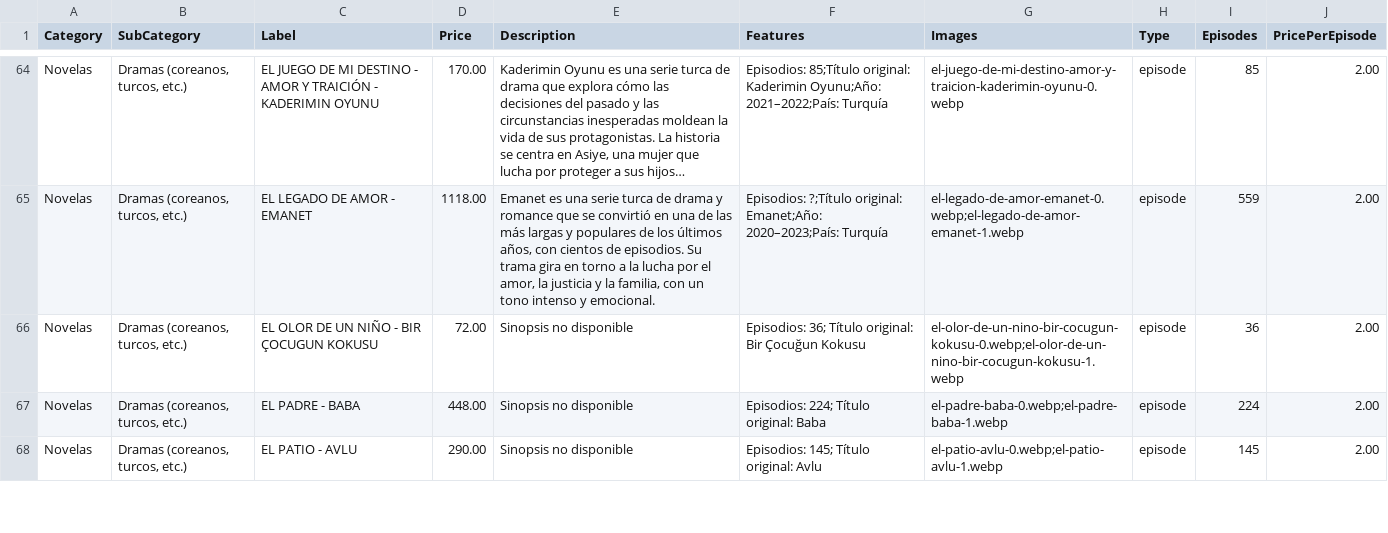
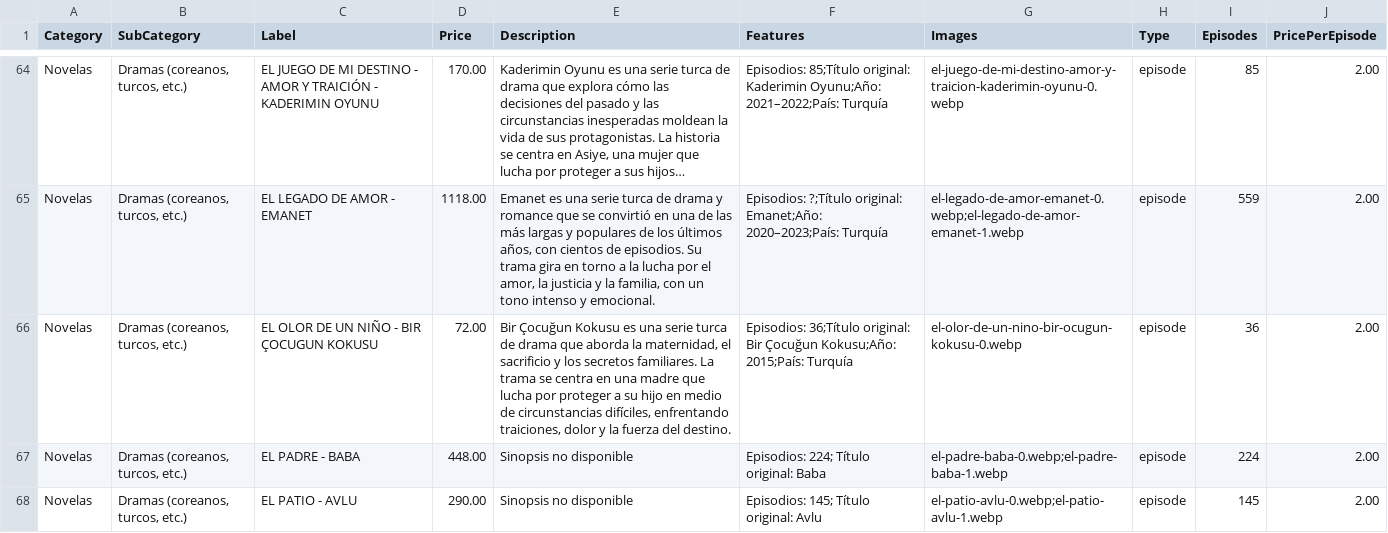
Before and after one commit to suarezangulo/MERCADO, a CSV file: data/catalogo.csv, drawn as a sheet; only a part is shown, gaps mark what is left out; long unchanged cells end in …; the diff names each change by its address in the sheet, - before the commit and + after, or states it on an @@ line.

Commit message:
Actualizar catálogo desde panel de administración

```diff
--- a/data/catalogo.csv
+++ b/data/catalogo.csv
-E66 (Description): Sinopsis no disponible
+E66 (Description): Bir Çocuğun Kokusu es una serie turca de drama que aborda la maternidad, el sacrificio y los secretos familiares. La trama se centra en una madre que lucha por proteger a su hijo en medio de circunstancias difíciles, enfrentando traiciones, dolor y la fuerza del destino.
-F66 (Features): Episodios: 36; Título original: Bir Çocuğun Kokusu
+F66 (Features): Episodios: 36;Título original: Bir Çocuğun Kokusu;Año: 2015;País: Turquía
-G66 (Images): el-olor-de-un-nino-bir-cocugun-kokusu-0.webp;el-olor-de-un-nino-bir-cocugun-kokusu-1.webp
+G66 (Images): el-olor-de-un-nino-bir-ocugun-kokusu-0.webp
```
